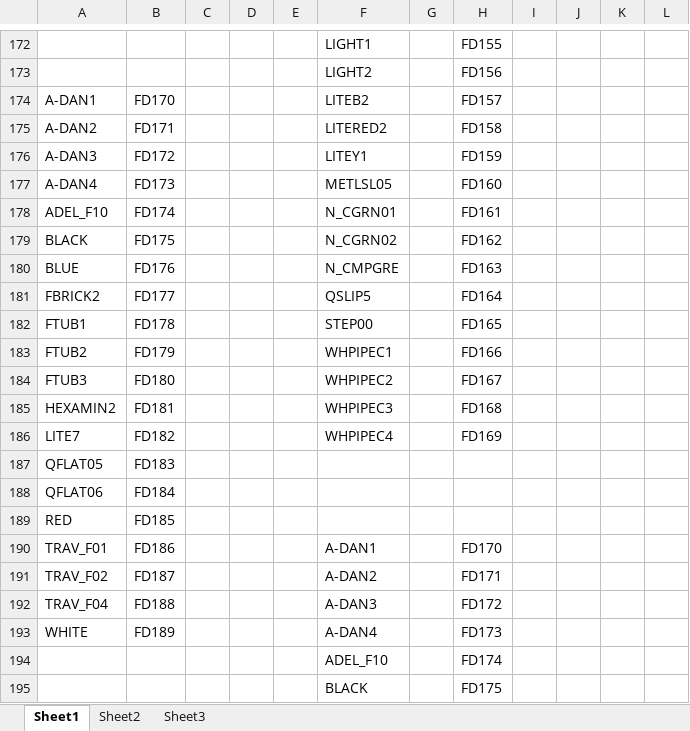
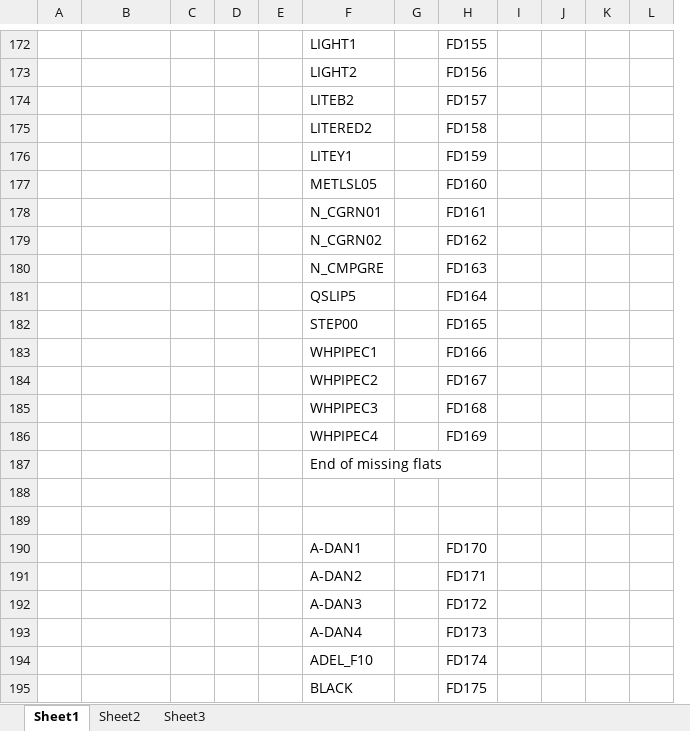
Before and after one commit to Mythotic-Tinker-Station/lexicon, an Excel workbook: workshop/FLAT DISAMBIGUATOR.xlsx, sheet Sheet1, drawn as a sheet; only a part is shown, gaps mark what is left out; values as stored, in another font and other column widths than the file's, no borders; removed rows and columns are numbered as before the commit, all else as after; the diff covers the shown part only; the diff names each change by its address in the sheet, - before the commit and + after, or states it on an @@ line.

Commit message:
Moved Oldreplacercode.txt to the workshop folder Move FLAT DISAMBIGUATOR to workshop folder These files dont belong in the pk3.

```diff
--- a/workshop/FLAT DISAMBIGUATOR.xlsx (sheet Sheet1)
+++ b/workshop/FLAT DISAMBIGUATOR.xlsx (sheet Sheet1)
+column A, empty
-column B, rows 174-186: FD170 | FD171 | FD172 | FD173 | FD174 | FD175 | FD176 | FD177 | FD178 | FD179 | FD180 | FD181 | FD182; rows 188-193: FD184 | FD185 | FD186 | FD187 | FD188 | FD189
-B174: A-DAN1
+B174: (empty)
-B175: A-DAN2
+B175: (empty)
-B176: A-DAN3
+B176: (empty)
-B177: A-DAN4
+B177: (empty)
-B178: ADEL_F10
+B178: (empty)
-B179: BLACK
+B179: (empty)
-B180: BLUE
+B180: (empty)
-B181: FBRICK2
+B181: (empty)
-B182: FTUB1
+B182: (empty)
-B183: FTUB2
+B183: (empty)
-B184: FTUB3
+B184: (empty)
-B185: HEXAMIN2
+B185: (empty)
-B186: LITE7
+B186: (empty)
-row 187: QFLAT05 | FD183
+row 187:  |  |  |  |  | End of missing flats
-row 188: QFLAT06 | FD184
+row 188: (empty)
-row 189: RED | FD185
+row 189: (empty)
-B190: TRAV_F01
+B190: (empty)
-B191: TRAV_F02
+B191: (empty)
-B192: TRAV_F04
+B192: (empty)
-B193: WHITE
+B193: (empty)
```
Also changed, not shown: other rows of this sheet, 2 other files.
